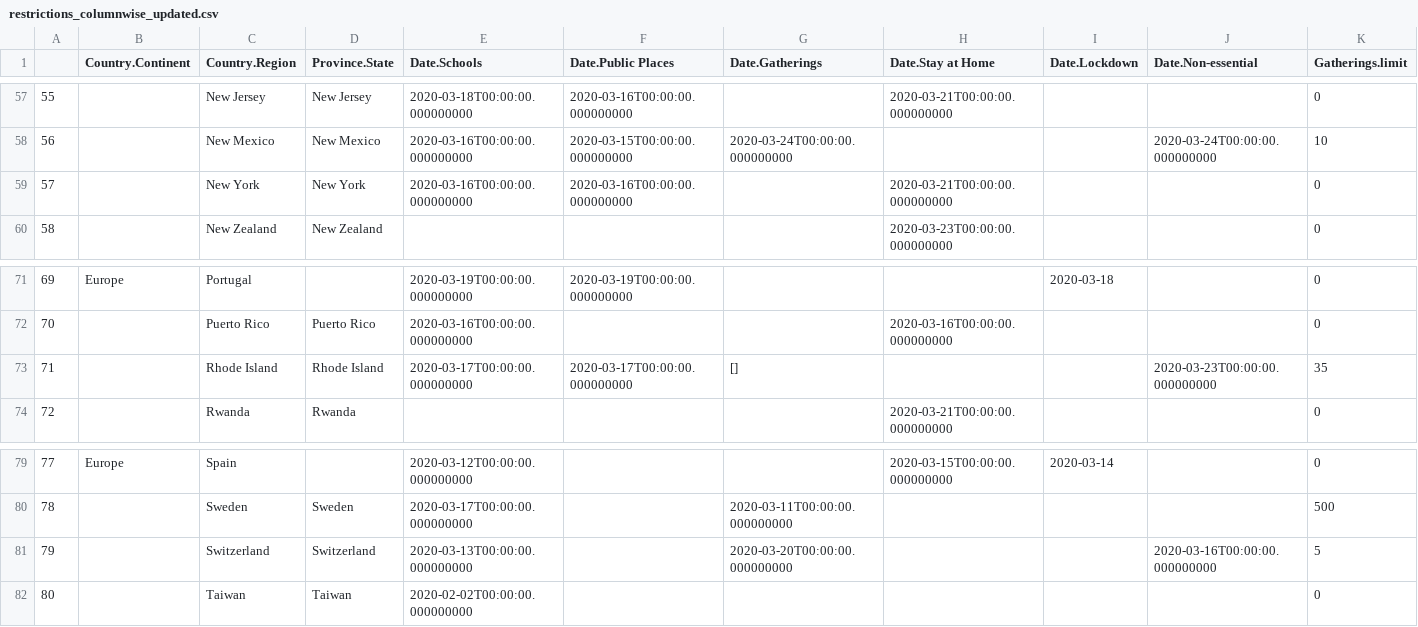
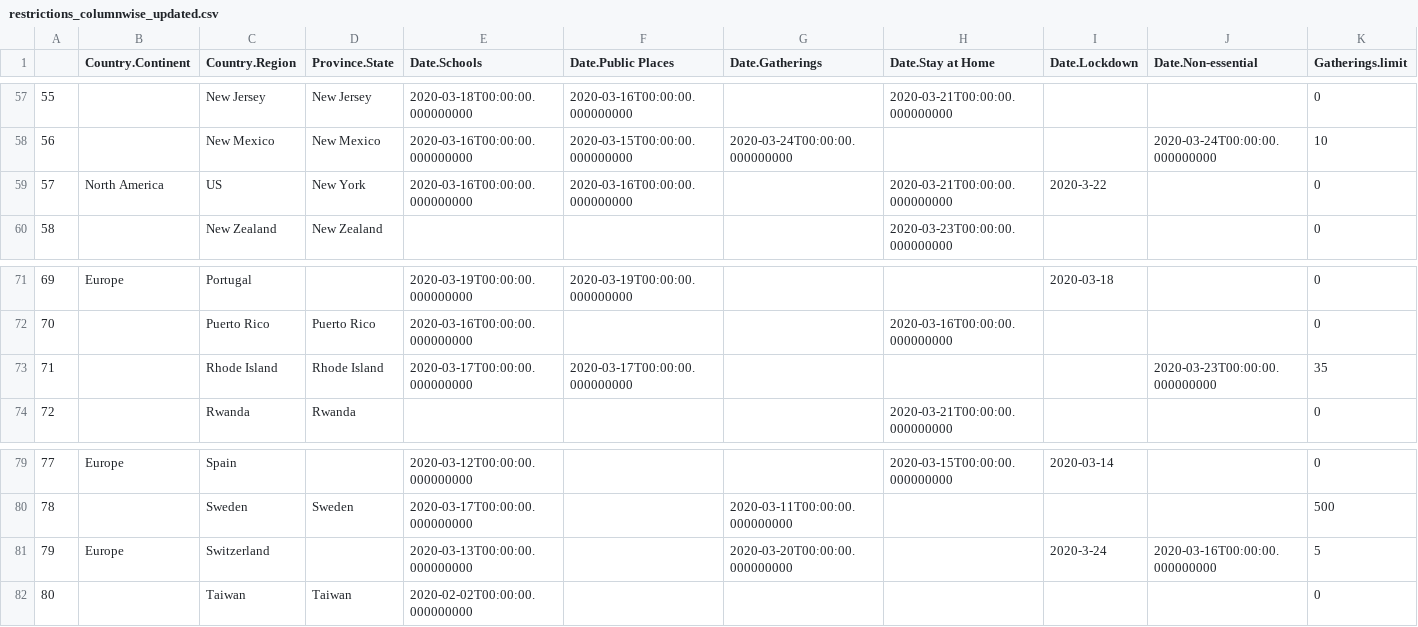
Before and after one commit to TheoVerhelst/ulb-mlg-time-series-impact, a CSV file: restrictions_columnwise_updated.csv, drawn as a sheet; only a part is shown, gaps mark what is left out; the diff covers the shown part only; the diff names each change by its address in the sheet, - before the commit and + after, or states it on an @@ line.

```diff
--- a/restrictions_columnwise_updated.csv
+++ b/restrictions_columnwise_updated.csv
-B59 (Country.Continent): (empty)
+B59 (Country.Continent): North America
-C59 (Country.Region): New York
+C59 (Country.Region): US
-I59 (Date.Lockdown): (empty)
+I59 (Date.Lockdown): 2020-3-22
-G73 (Date.Gatherings): []
+G73 (Date.Gatherings): (empty)
-B81 (Country.Continent): (empty)
+B81 (Country.Continent): Europe
-D81 (Province.State): Switzerland
+D81 (Province.State): (empty)
-I81 (Date.Lockdown): (empty)
+I81 (Date.Lockdown): 2020-3-24
```
Also changed, not shown: 5 added rows and 25 edited cells elsewhere in this file, data/lockdown_dates.csv, 3 other files.
